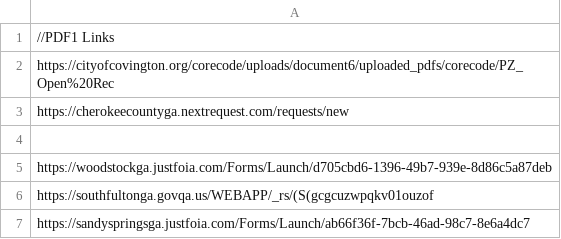
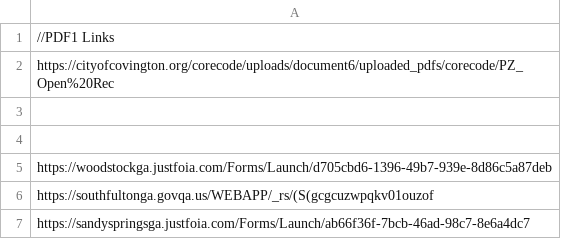
Before and after one commit to Haseebraza12/Automation_Bot, a CSV file: links_not_working.csv, drawn as a sheet; only a part is shown.

```diff
--- a/links_not_working.csv
+++ b/links_not_working.csv
@@ -2,3 +2,3 @@
 https://cityofcovington.org/corecode/uploads/document6/uploaded_pdfs/corecode/PZ_Open%20Rec
-https://cherokeecountyga.nextrequest.com/requests/new
+
 
```
Also changed, not shown: extracted.csv, 4 other files.
